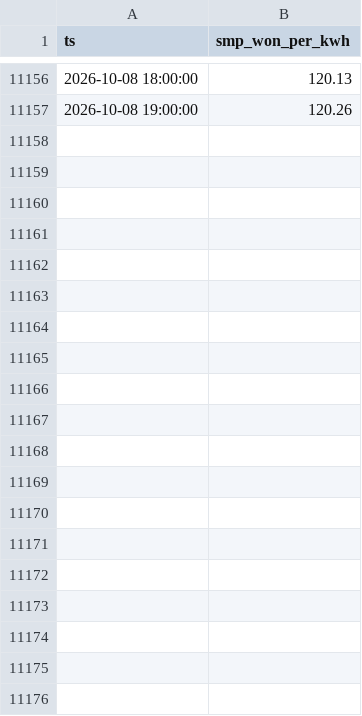
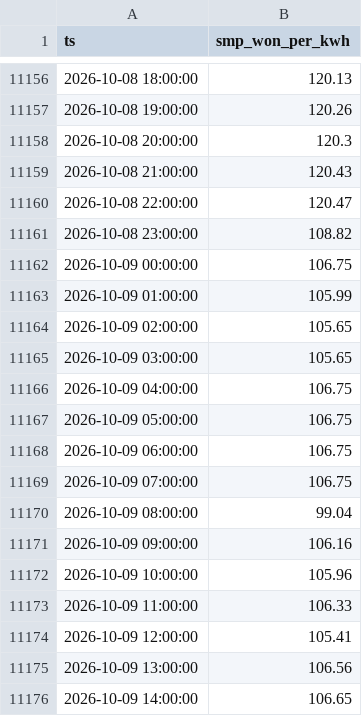
Before and after one commit to DMU-NoDam/VPP, a CSV file: data/csv/smp.csv, drawn as a sheet; only a part is shown, gaps mark what is left out; the diff covers the shown part only.

```diff
--- a/data/csv/smp.csv
+++ b/data/csv/smp.csv
@@ -11157 +11157,20 @@ ts,smp_won_per_kwh
 2026-10-08 19:00:00,120.26
+2026-10-08 20:00:00,120.3
+2026-10-08 21:00:00,120.43
+2026-10-08 22:00:00,120.47
+2026-10-08 23:00:00,108.82
+2026-10-09 00:00:00,106.75
+2026-10-09 01:00:00,105.99
+2026-10-09 02:00:00,105.65
+2026-10-09 03:00:00,105.65
+2026-10-09 04:00:00,106.75
+2026-10-09 05:00:00,106.75
+2026-10-09 06:00:00,106.75
+2026-10-09 07:00:00,106.75
+2026-10-09 08:00:00,99.04
+2026-10-09 09:00:00,106.16
+2026-10-09 10:00:00,105.96
+2026-10-09 11:00:00,106.33
+2026-10-09 12:00:00,105.41
+2026-10-09 13:00:00,106.56
+2026-10-09 14:00:00,106.65
```
Also changed, not shown: 64 added rows elsewhere in this file, data/csv/weather.csv, 2 other files.
